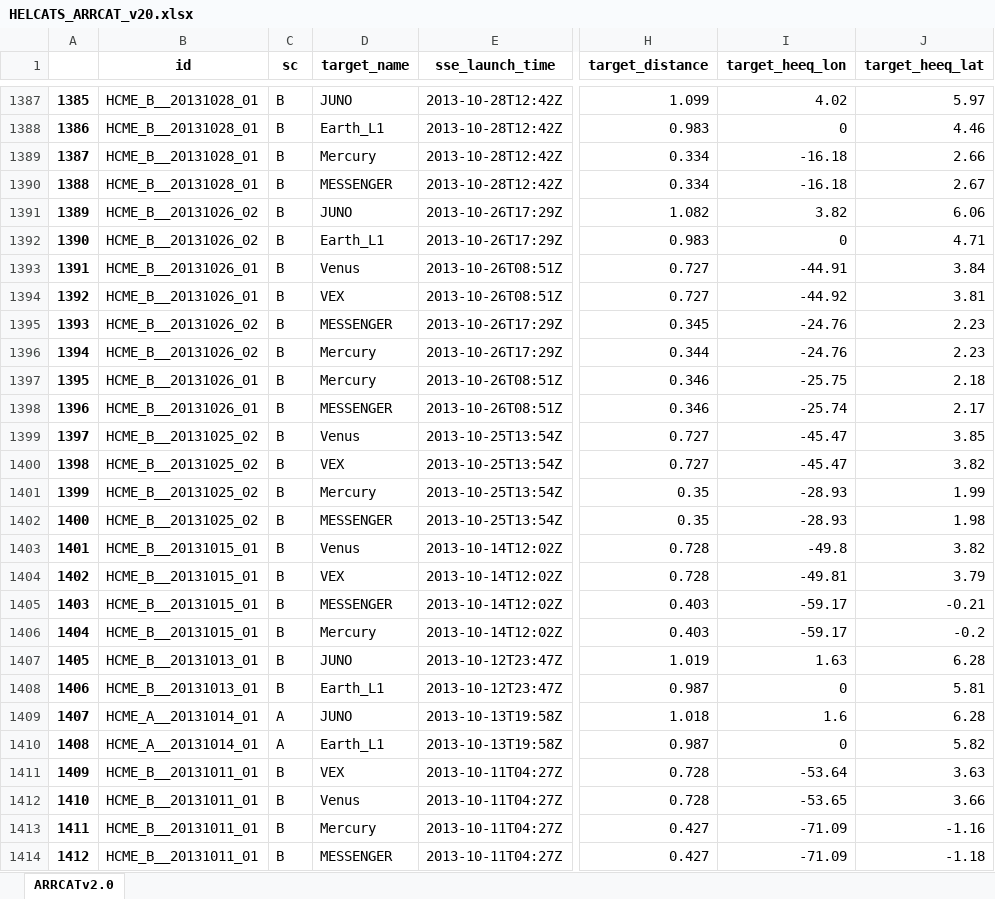
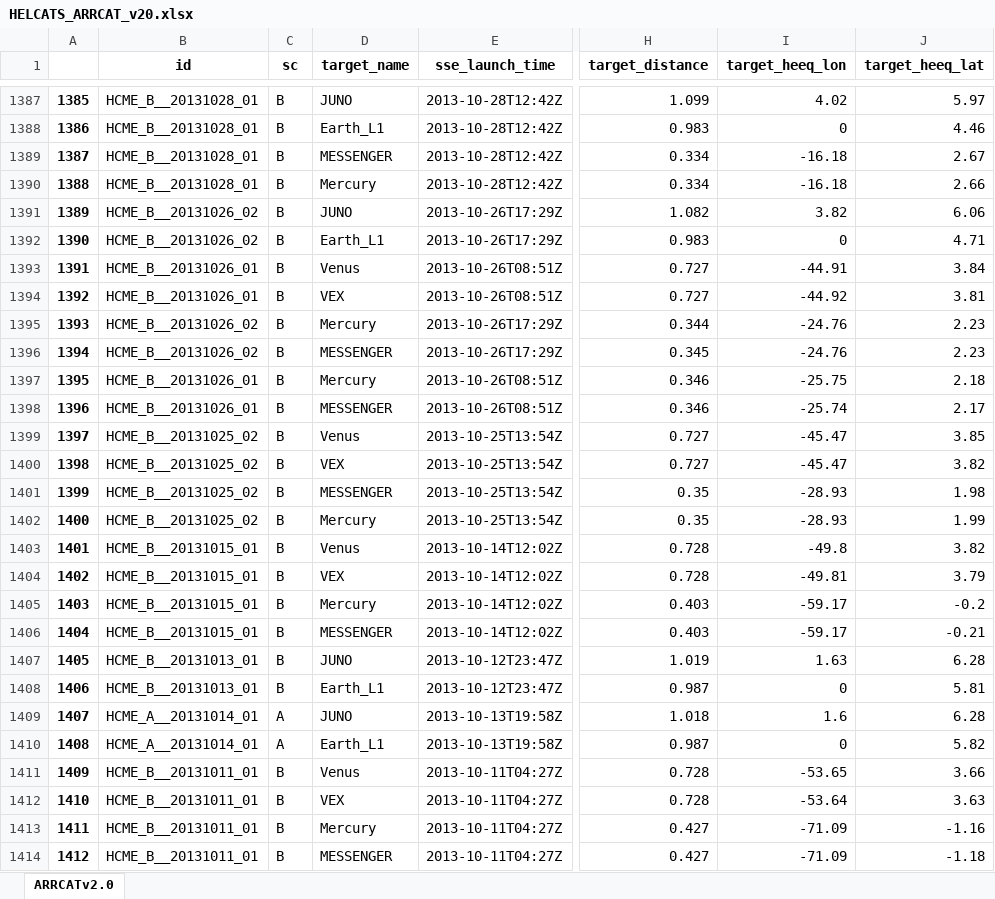
Before and after one commit to cmoestl/heliocats, an Excel workbook: arrcat/HELCATS_ARRCAT_v20.xlsx, sheet ARRCATv2.0, drawn as a sheet; only a part is shown, gaps mark what is left out; values as stored, in another font and other column widths than the file's, no borders; the diff covers the shown part only; the diff names each change by its address in the sheet, - before the commit and + after, or states it on an @@ line.

Commit message:
arrcat update

```diff
--- a/arrcat/HELCATS_ARRCAT_v20.xlsx (sheet ARRCATv2.0)
+++ b/arrcat/HELCATS_ARRCAT_v20.xlsx (sheet ARRCATv2.0)
-D1389 (target_name): Mercury
+D1389 (target_name): MESSENGER
-J1389 (target_heeq_lat): 2.66
+J1389 (target_heeq_lat): 2.67
-D1390 (target_name): MESSENGER
+D1390 (target_name): Mercury
-J1390 (target_heeq_lat): 2.67
+J1390 (target_heeq_lat): 2.66
-D1395 (target_name): MESSENGER
+D1395 (target_name): Mercury
-H1395 (target_distance): 0.345
+H1395 (target_distance): 0.344
-D1396 (target_name): Mercury
+D1396 (target_name): MESSENGER
-H1396 (target_distance): 0.344
+H1396 (target_distance): 0.345
-D1401 (target_name): Mercury
+D1401 (target_name): MESSENGER
-J1401 (target_heeq_lat): 1.99
+J1401 (target_heeq_lat): 1.98
-D1402 (target_name): MESSENGER
+D1402 (target_name): Mercury
-J1402 (target_heeq_lat): 1.98
+J1402 (target_heeq_lat): 1.99
-D1405 (target_name): MESSENGER
+D1405 (target_name): Mercury
-J1405 (target_heeq_lat): -0.21
+J1405 (target_heeq_lat): -0.2
-D1406 (target_name): Mercury
+D1406 (target_name): MESSENGER
-J1406 (target_heeq_lat): -0.2
+J1406 (target_heeq_lat): -0.21
-D1411 (target_name): VEX
+D1411 (target_name): Venus
-I1411 (target_heeq_lon): -53.64
+I1411 (target_heeq_lon): -53.65
-J1411 (target_heeq_lat): 3.63
+J1411 (target_heeq_lat): 3.66
-D1412 (target_name): Venus
+D1412 (target_name): VEX
-I1412 (target_heeq_lon): -53.65
+I1412 (target_heeq_lon): -53.64
-J1412 (target_heeq_lat): 3.66
+J1412 (target_heeq_lat): 3.63
```
Also changed, not shown: 496 edited cells elsewhere in this sheet, 17 other files.
